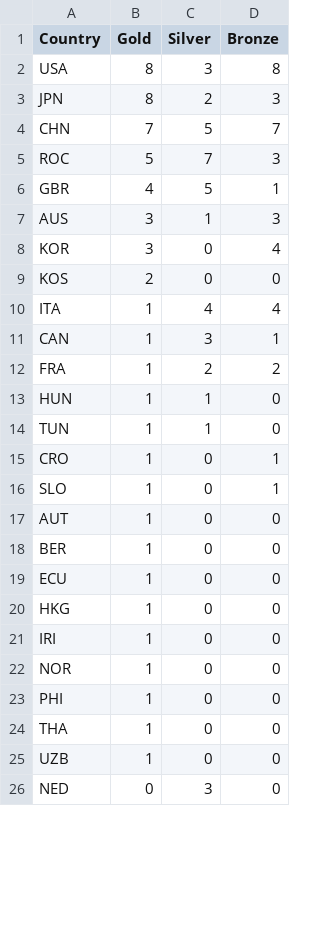
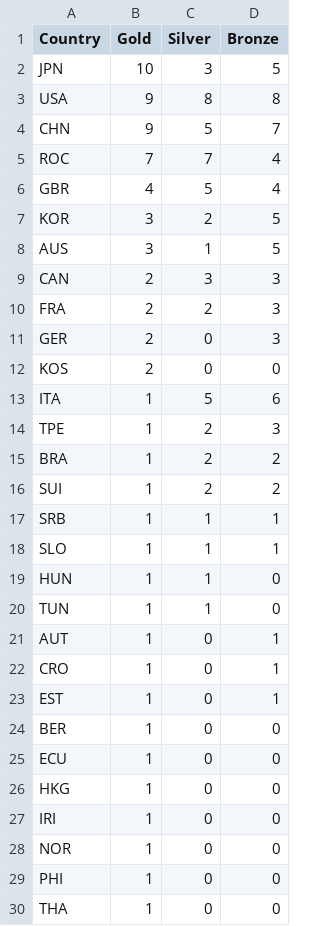
Before and after one commit to ElijahCGames/MedalTable, a CSV file: medals.csv, drawn as a sheet; only a part is shown; the shorter side is filled out with more unchanged rows; the diff covers the shown part only.

Commit message:
Updated count

```diff
--- a/medals.csv
+++ b/medals.csv
@@ -1,18 +1,24 @@
 Country,Gold,Silver,Bronze
-USA,8,3,8
-JPN,8,2,3
-CHN,7,5,7
-ROC,5,7,3
-GBR,4,5,1
-AUS,3,1,3
-KOR,3,0,4
+JPN,10,3,5
+USA,9,8,8
+CHN,9,5,7
+ROC,7,7,4
+GBR,4,5,4
+KOR,3,2,5
+AUS,3,1,5
+CAN,2,3,3
+FRA,2,2,3
+GER,2,0,3
 KOS,2,0,0
-ITA,1,4,4
-CAN,1,3,1
-FRA,1,2,2
+ITA,1,5,6
+TPE,1,2,3
+BRA,1,2,2
+SUI,1,2,2
+SRB,1,1,1
+SLO,1,1,1
 HUN,1,1,0
 TUN,1,1,0
+AUT,1,0,1
 CRO,1,0,1
-SLO,1,0,1
-AUT,1,0,0
+EST,1,0,1
 BER,1,0,0
```
Also changed, not shown: 4 added rows, 7 removed rows and 5 edited cells elsewhere in this file, 1 other file.
